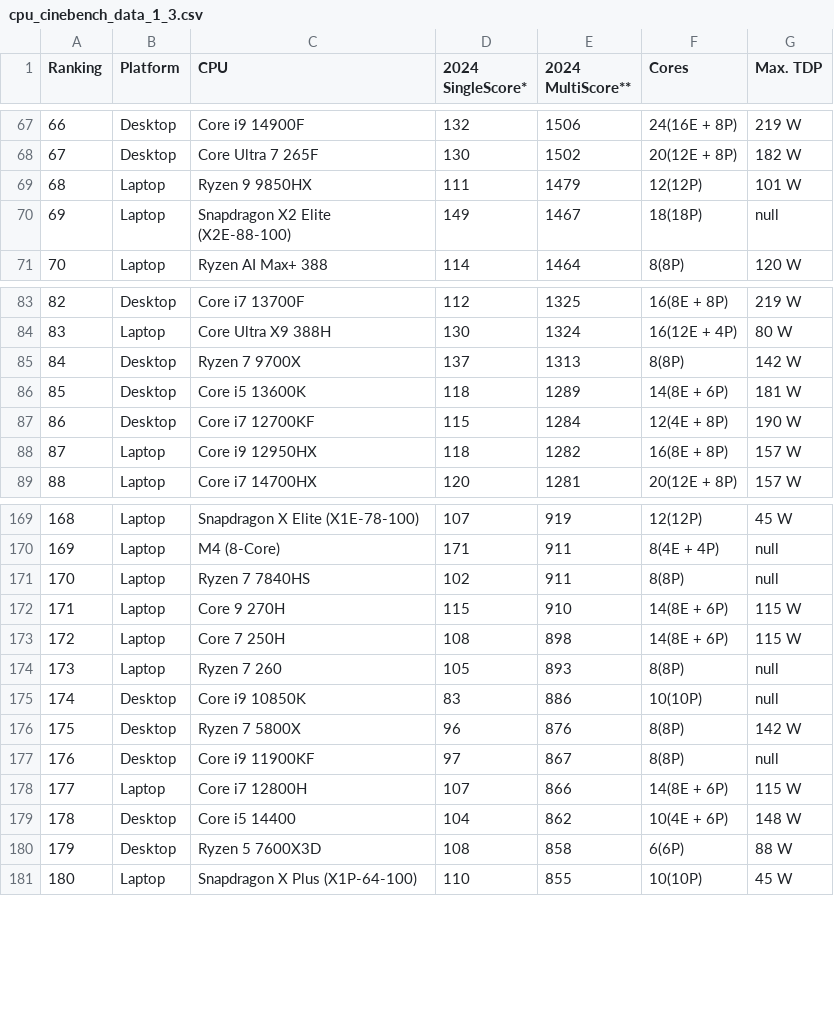
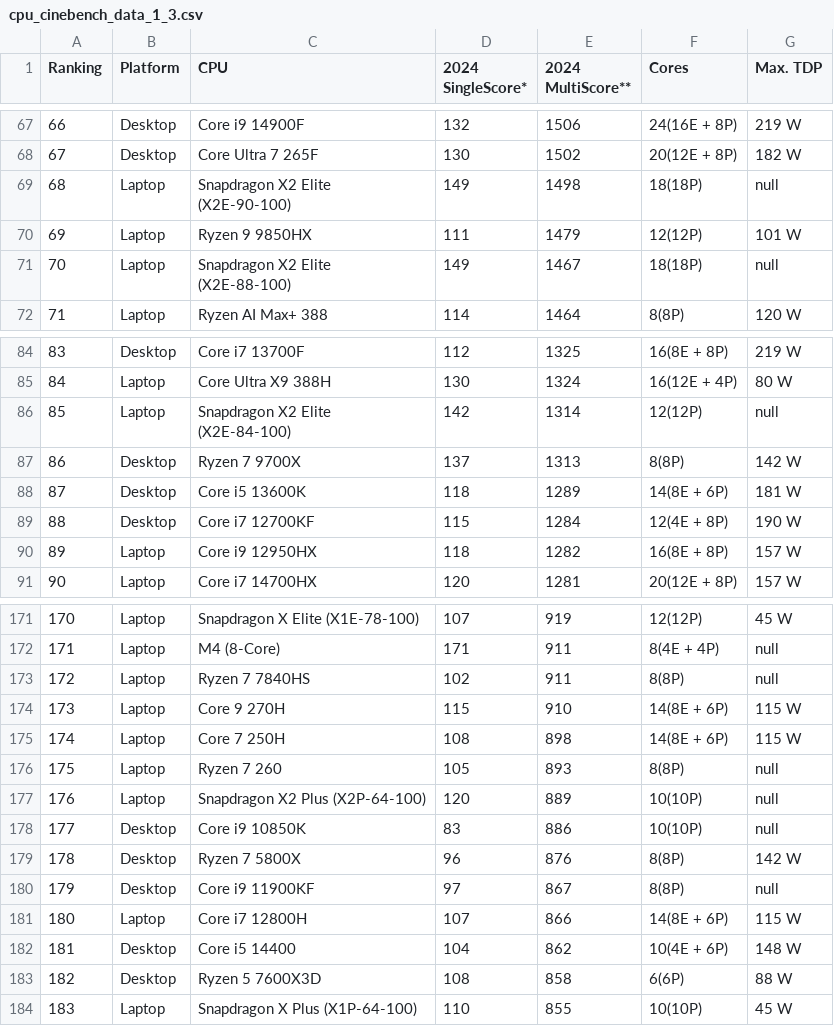
Before and after one commit to tackeyxy/cpu_benchmark_data, a CSV file: cpu_cinebench_data_1_3.csv, drawn as a sheet; only a part is shown, gaps mark what is left out; addresses are those after the commit; the diff names each change by its address in the sheet, - before the commit and + after, or states it on an @@ line.

```diff
--- a/cpu_cinebench_data_1_3.csv
+++ b/cpu_cinebench_data_1_3.csv
+row 69: 68 | Laptop | Snapdragon X2 Elite (X2E-90-100) | 149 | 1498 | 18(18P) | null
@@ column A (Ranking) renumbered from row 70 down @@
+row 86: 85 | Laptop | Snapdragon X2 Elite (X2E-84-100) | 142 | 1314 | 12(12P) | null
+row 177: 176 | Laptop | Snapdragon X2 Plus (X2P-64-100) | 120 | 889 | 10(10P) | null
```
Also changed, not shown: 1 other file.
